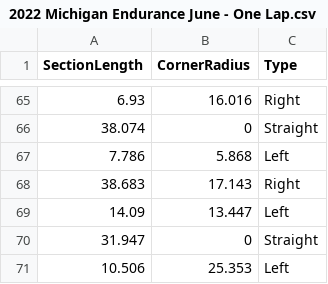
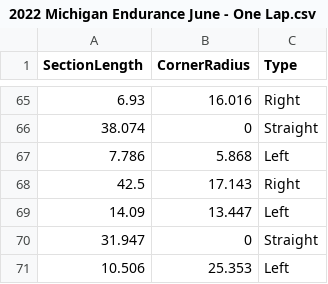
Before and after one commit to shine00chang/formula, a CSV file: tracks/2022 Michigan Endurance June - One Lap.csv, drawn as a sheet; only a part is shown, gaps mark what is left out.

Commit message:
(fix) track loop properly

```diff
--- a/tracks/2022 Michigan Endurance June - One Lap.csv
+++ b/tracks/2022 Michigan Endurance June - One Lap.csv
@@ -67,3 +67,3 @@
 7.786,5.868,Left
-38.683,17.143,Right
+42.5,17.143,Right
 14.09,13.447,Left
```
